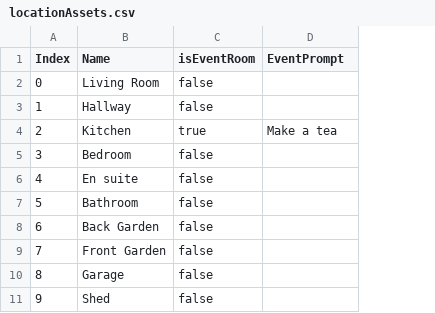
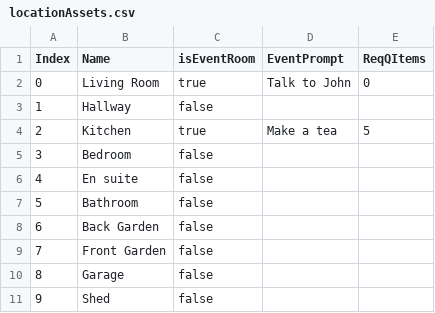
Before and after one commit to poyle1/BSc1bTextAdventure, a CSV file: TextAdventure/Data/locationAssets.csv, drawn as a sheet; the diff names each change by its address in the sheet, - before the commit and + after, or states it on an @@ line.

```diff
--- a/TextAdventure/Data/locationAssets.csv
+++ b/TextAdventure/Data/locationAssets.csv
+column E (ReqQItems), rows 2-4: 0 |  | 5
-C2 (isEventRoom): false
+C2 (isEventRoom): true
-D2 (EventPrompt): (empty)
+D2 (EventPrompt): Talk to John
```
Also changed, not shown: 12 other files.
